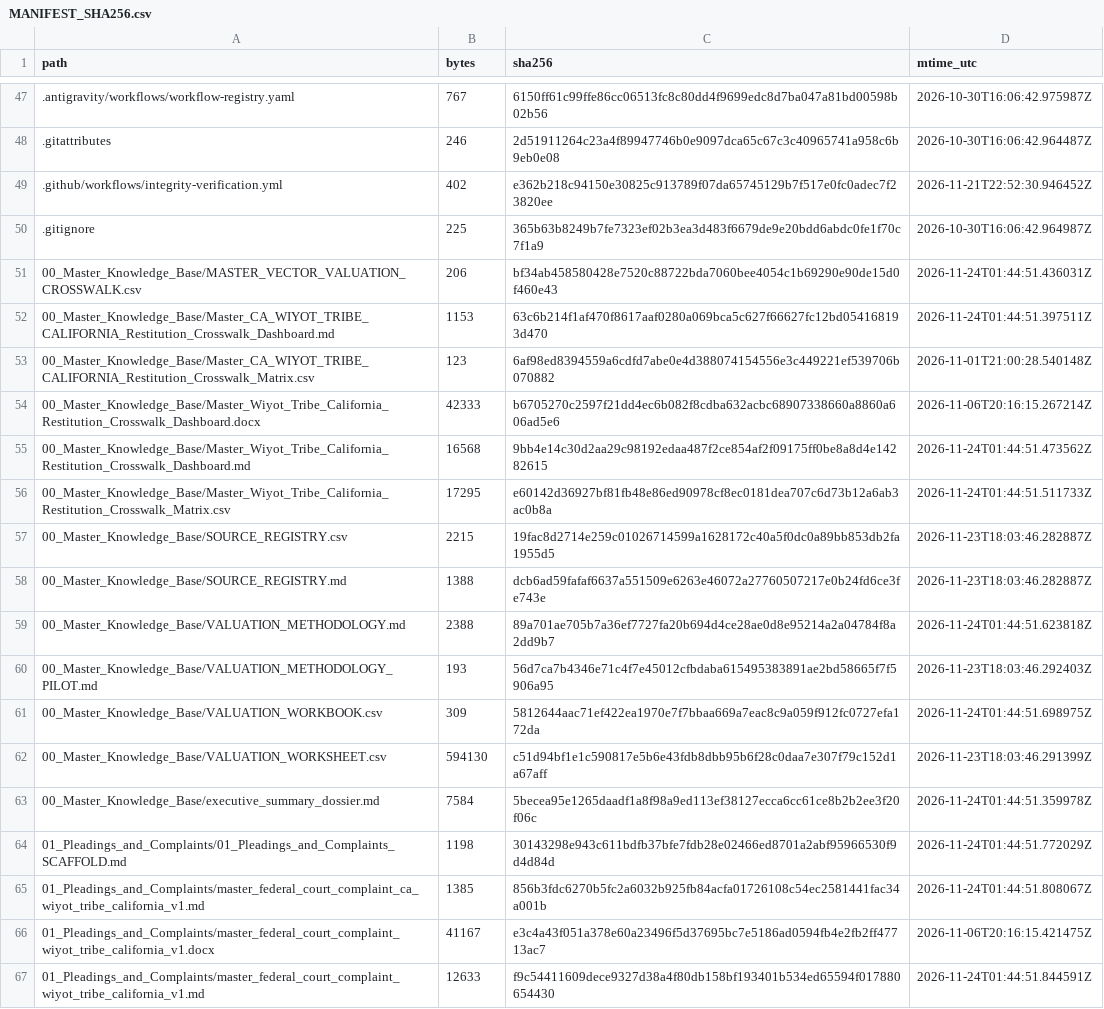
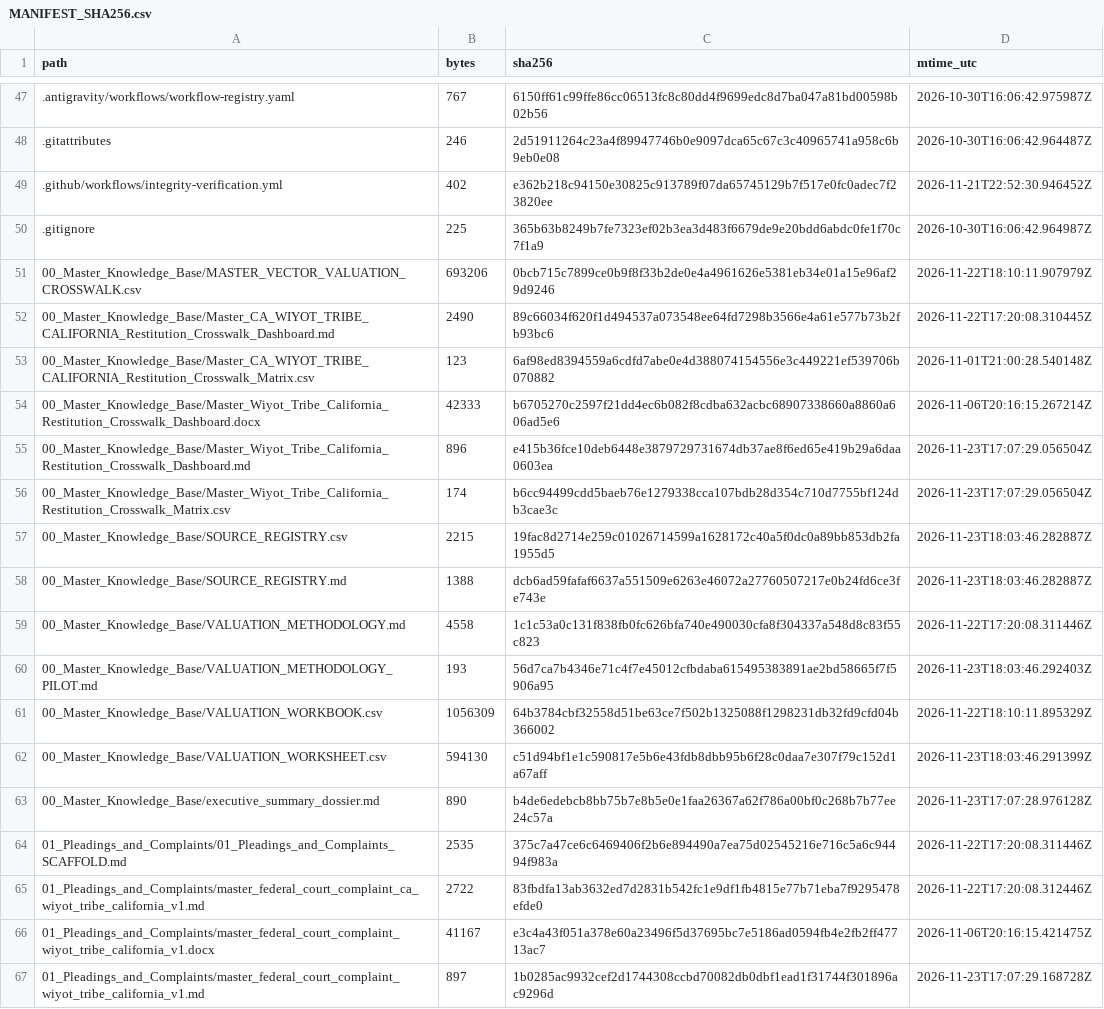
Before and after one commit to GlobalRestitutionAlliance/turtle-island-us-ca-wiyot-tribe-california-master-litigation, a CSV file: 99_Archives_and_Manifests/MANIFEST_SHA256.csv, drawn as a sheet; only a part is shown, gaps mark what is left out; the diff covers the shown part only.

```diff
--- a/99_Archives_and_Manifests/MANIFEST_SHA256.csv
+++ b/99_Archives_and_Manifests/MANIFEST_SHA256.csv
@@ -50,18 +50,18 @@ path,bytes,sha256,mtime_utc
 .gitignore,225,365b63b8249b7fe7323ef02b3ea3d483f6679de9e20bdd6abdc0fe1f70c7f1a9,2026-10-30T16:06:42.964987Z
-00_Master_Knowledge_Base/MASTER_VECTOR_VALUATION_CROSSWALK.csv,206,bf34ab458580428e7520c88722bda7060bee4054c1b69290e90de15d0f460e43,2026-11-24T01:44:51.436031Z
-00_Master_Knowledge_Base/Master_CA_WIYOT_TRIBE_CALIFORNIA_Restitution_Crosswalk_Dashboard.md,1153,63c6b214f1af470f8617aaf0280a069bca5c627f66627fc12bd054168193d470,2026-11-24T01:44:51.397511Z
+00_Master_Knowledge_Base/MASTER_VECTOR_VALUATION_CROSSWALK.csv,693206,0bcb715c7899ce0b9f8f33b2de0e4a4961626e5381eb34e01a15e96af29d9246,2026-11-22T18:10:11.907979Z
+00_Master_Knowledge_Base/Master_CA_WIYOT_TRIBE_CALIFORNIA_Restitution_Crosswalk_Dashboard.md,2490,89c66034f620f1d494537a073548ee64fd7298b3566e4a61e577b73b2fb93bc6,2026-11-22T17:20:08.310445Z
 00_Master_Knowledge_Base/Master_CA_WIYOT_TRIBE_CALIFORNIA_Restitution_Crosswalk_Matrix.csv,123,6af98ed8394559a6cdfd7abe0e4d388074154556e3c449221ef539706b070882,2026-11-01T21:00:28.540148Z
 00_Master_Knowledge_Base/Master_Wiyot_Tribe_California_Restitution_Crosswalk_Dashboard.docx,42333,b6705270c2597f21dd4ec6b082f8cdba632acbc68907338660a8860a606ad5e6,2026-11-06T20:16:15.267214Z
-00_Master_Knowledge_Base/Master_Wiyot_Tribe_California_Restitution_Crosswalk_Dashboard.md,16568,9bb4e14c30d2aa29c98192edaa487f2ce854af2f09175ff0be8a8d4e14282615,2026-11-24T01:44:51.473562Z
-00_Master_Knowledge_Base/Master_Wiyot_Tribe_California_Restitution_Crosswalk_Matrix.csv,17295,e60142d36927bf81fb48e86ed90978cf8ec0181dea707c6d73b12a6ab3ac0b8a,2026-11-24T01:44:51.511733Z
+00_Master_Knowledge_Base/Master_Wiyot_Tribe_California_Restitution_Crosswalk_Dashboard.md,896,e415b36fce10deb6448e3879729731674db37ae8f6ed65e419b29a6daa0603ea,2026-11-23T17:07:29.056504Z
+00_Master_Knowledge_Base/Master_Wiyot_Tribe_California_Restitution_Crosswalk_Matrix.csv,174,b6cc94499cdd5baeb76e1279338cca107bdb28d354c710d7755bf124db3cae3c,2026-11-23T17:07:29.056504Z
 00_Master_Knowledge_Base/SOURCE_REGISTRY.csv,2215,19fac8d2714e259c01026714599a1628172c40a5f0dc0a89bb853db2fa1955d5,2026-11-23T18:03:46.282887Z
 00_Master_Knowledge_Base/SOURCE_REGISTRY.md,1388,dcb6ad59fafaf6637a551509e6263e46072a27760507217e0b24fd6ce3fe743e,2026-11-23T18:03:46.282887Z
-00_Master_Knowledge_Base/VALUATION_METHODOLOGY.md,2388,89a701ae705b7a36ef7727fa20b694d4ce28ae0d8e95214a2a04784f8a2dd9b7,2026-11-24T01:44:51.623818Z
+00_Master_Knowledge_Base/VALUATION_METHODOLOGY.md,4558,1c1c53a0c131f838fb0fc626bfa740e490030cfa8f304337a548d8c83f55c823,2026-11-22T17:20:08.311446Z
 00_Master_Knowledge_Base/VALUATION_METHODOLOGY_PILOT.md,193,56d7ca7b4346e71c4f7e45012cfbdaba615495383891ae2bd58665f7f5906a95,2026-11-23T18:03:46.292403Z
-00_Master_Knowledge_Base/VALUATION_WORKBOOK.csv,309,5812644aac71ef422ea1970e7f7bbaa669a7eac8c9a059f912fc0727efa172da,2026-11-24T01:44:51.698975Z
+00_Master_Knowledge_Base/VALUATION_WORKBOOK.csv,1056309,64b3784cbf32558d51be63ce7f502b1325088f1298231db32fd9cfd04b366002,2026-11-22T18:10:11.895329Z
 00_Master_Knowledge_Base/VALUATION_WORKSHEET.csv,594130,c51d94bf1e1c590817e5b6e43fdb8dbb95b6f28c0daa7e307f79c152d1a67aff,2026-11-23T18:03:46.291399Z
-00_Master_Knowledge_Base/executive_summary_dossier.md,7584,5becea95e1265daadf1a8f98a9ed113ef38127ecca6cc61ce8b2b2ee3f20f06c,2026-11-24T01:44:51.359978Z
-01_Pleadings_and_Complaints/01_Pleadings_and_Complaints_SCAFFOLD.md,1198,30143298e943c611bdfb37bfe7fdb28e02466ed8701a2abf95966530f9d4d84d,2026-11-24T01:44:51.772029Z
-01_Pleadings_and_Complaints/master_federal_court_complaint_ca_wiyot_tribe_california_v1.md,1385,856b3fdc6270b5fc2a6032b925fb84acfa01726108c54ec2581441fac34a001b,2026-11-24T01:44:51.808067Z
+00_Master_Knowledge_Base/executive_summary_dossier.md,890,b4de6edebcb8bb75b7e8b5e0e1faa26367a62f786a00bf0c268b7b77ee24c57a,2026-11-23T17:07:28.976128Z
+01_Pleadings_and_Complaints/01_Pleadings_and_Complaints_SCAFFOLD.md,2535,375c7a47ce6c6469406f2b6e894490a7ea75d02545216e716c5a6c94494f983a,2026-11-22T17:20:08.311446Z
+01_Pleadings_and_Complaints/master_federal_court_complaint_ca_wiyot_tribe_california_v1.md,2722,83fbdfa13ab3632ed7d2831b542fc1e9df1fb4815e77b71eba7f9295478efde0,2026-11-22T17:20:08.312446Z
 01_Pleadings_and_Complaints/master_federal_court_complaint_wiyot_tribe_california_v1.docx,41167,e3c4a43f051a378e60a23496f5d37695bc7e5186ad0594fb4e2fb2ff47713ac7,2026-11-06T20:16:15.421475Z
-01_Pleadings_and_Complaints/master_federal_court_complaint_wiyot_tribe_california_v1.md,12633,f9c54411609dece9327d38a4f80db158bf193401b534ed65594f017880654430,2026-11-24T01:44:51.844591Z
+01_Pleadings_and_Complaints/master_federal_court_complaint_wiyot_tribe_california_v1.md,897,1b0285ac9932cef2d1744308ccbd70082db0dbf1ead1f31744f301896ac9296d,2026-11-23T17:07:29.168728Z
```
Also changed, not shown: 80 edited cells elsewhere in this file, 37 other files.
